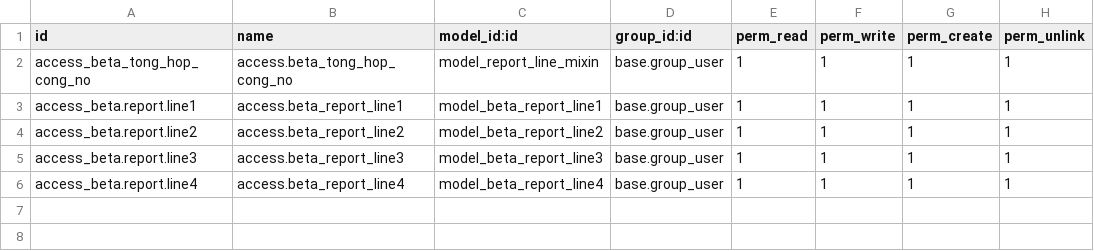
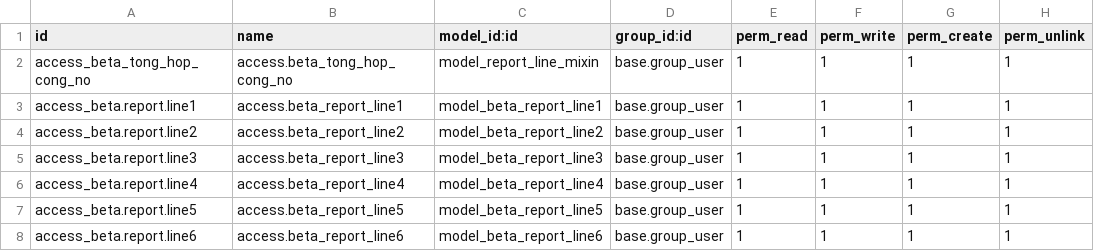
Before and after one commit to ccvadmin/ccv, a CSV file: ccv_bao_cao/security/ir.model.access.csv, drawn as a sheet.

```diff
--- a/ccv_bao_cao/security/ir.model.access.csv
+++ b/ccv_bao_cao/security/ir.model.access.csv
@@ -6 +6,3 @@ access_beta.report.line3,access.beta_report_line3,model_beta_report_line3,base.g
 access_beta.report.line4,access.beta_report_line4,model_beta_report_line4,base.group_user,1,1,1,1
+access_beta.report.line5,access.beta_report_line5,model_beta_report_line5,base.group_user,1,1,1,1
+access_beta.report.line6,access.beta_report_line6,model_beta_report_line6,base.group_user,1,1,1,1
```
Also changed, not shown: 12 other files.
